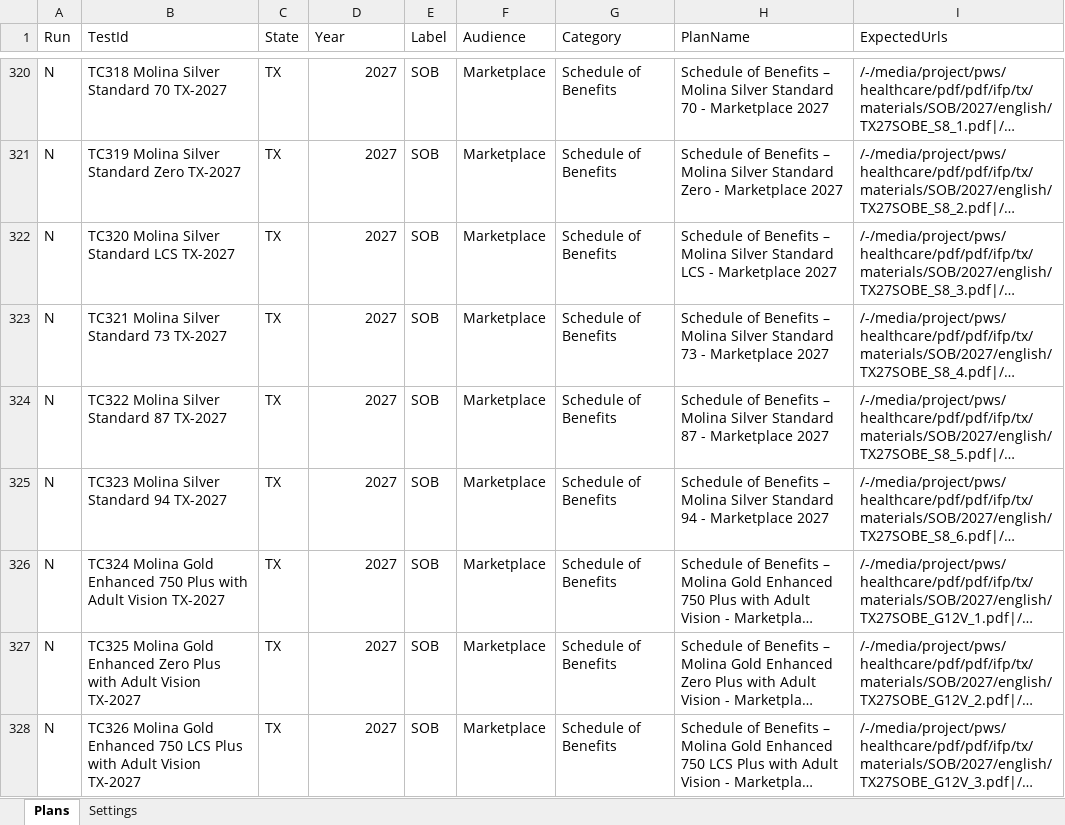
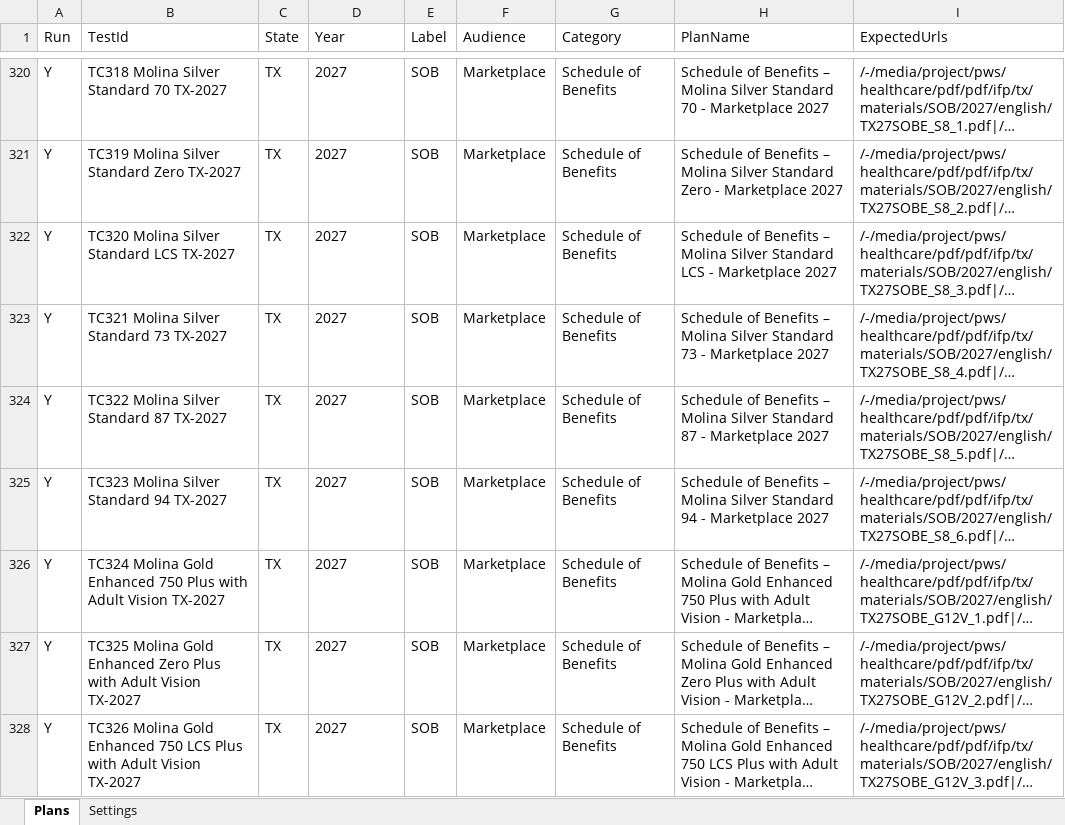
Before and after one commit to Tarun-automatio/Marketplace_Tarun, an Excel workbook: data/marketplace/MarketplacePlansData.xlsx, sheet Plans, drawn as a sheet; only a part is shown, gaps mark what is left out; long unchanged cells end in …; values as stored, in another font and other column widths than the file's, no borders; the diff covers the shown part only; the diff names each change by its address in the sheet, - before the commit and + after, or states it on an @@ line.

```diff
--- a/data/marketplace/MarketplacePlansData.xlsx (sheet Plans)
+++ b/data/marketplace/MarketplacePlansData.xlsx (sheet Plans)
-A320:A328 (Run): N
+A320:A328 (Run): Y
-D320:D328 alignment: right
+D320:D328 alignment: left
```
Also changed, not shown: 28 removed rows, 29 hidden or unhidden rows, 42 edited cells and cell formats elsewhere in this sheet, data/marketplace/MarketplaceBrochureFormularyData.xlsx, data/marketplace/MarketplaceSitecoreDocsData.xlsx, 6 other files.
